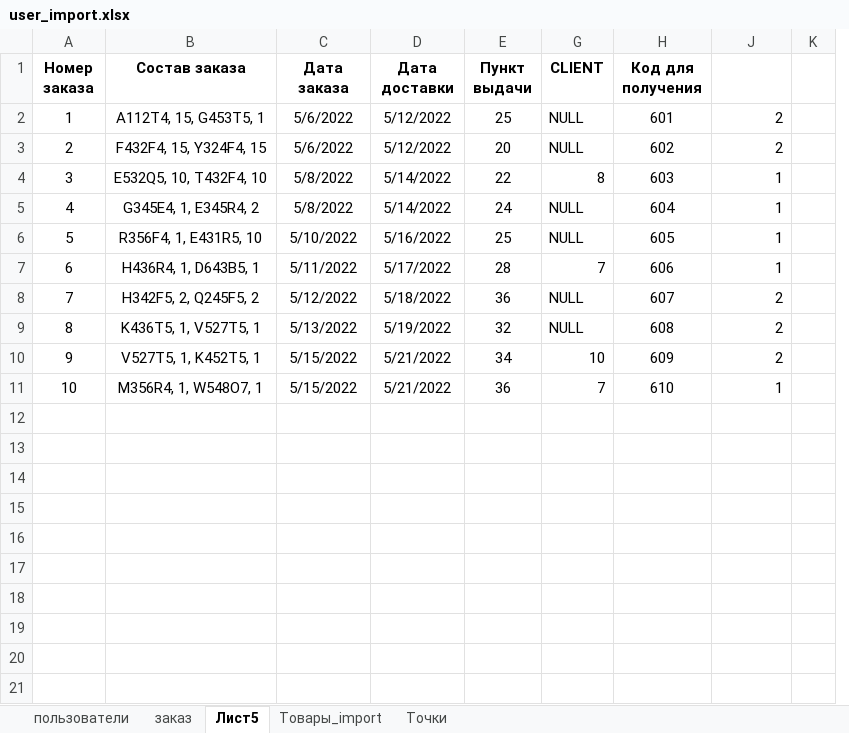
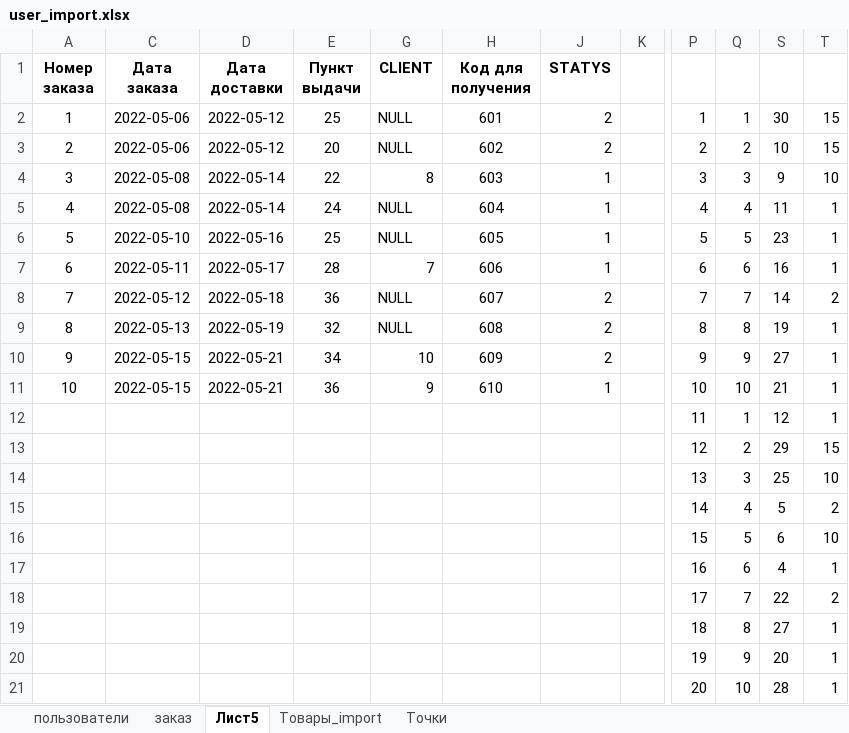
Before and after one commit to tiiiiiin/Kt6_MatvienkoVarvara_ISP321, an Excel workbook: данные/user_import.xlsx, sheet Лист5, drawn as a sheet; only a part is shown, gaps mark what is left out; values as stored, in another font and other column widths than the file's, no borders; removed rows and columns are numbered as before the commit, all else as after; rows hold the shown columns only; the diff names each change by its address in the sheet, - before the commit and + after, or states it on an @@ line.

```diff
--- a/данные/user_import.xlsx (sheet Лист5)
+++ b/данные/user_import.xlsx (sheet Лист5)
@@ column B (Состав заказа) hidden, rows 2-11: А112Т4, 15, G453T5, 1 | F432F4, 15, Y324F4, 15 | E532Q5, 10, T432F4, 10 | G345E4, 1, E345R4, 2 | R356F4, 1, E431R5, 10 | H436R4, 1, D643B5, 1 | H342F5, 2, Q245F5, 2 | K436T5, 1, V527T5, 1 | V527T5, 1, K452T5, 1 | M356R4, 1, W548O7, 1 @@
+column P, rows 2-11: 1 | 2 | 3 | 4 | 5 | 6 | 7 | 8 | 9 | 10
+column Q, rows 2-11: 1 | 2 | 3 | 4 | 5 | 6 | 7 | 8 | 9 | 10
+column S, rows 2-11: 30 | 10 | 9 | 11 | 23 | 16 | 14 | 19 | 27 | 21
+column T, rows 2-11: 15 | 15 | 10 | 1 | 1 | 1 | 2 | 1 | 1 | 1
-J1: (empty)
+J1: STATYS
-C2:C3 (Дата заказа): 5/6/2022
+C2:C3 (Дата заказа): 2022-05-06
-D2:D3 (Дата доставки): 5/12/2022
+D2:D3 (Дата доставки): 2022-05-12
-C4:C5 (Дата заказа): 5/8/2022
+C4:C5 (Дата заказа): 2022-05-08
-D4:D5 (Дата доставки): 5/14/2022
+D4:D5 (Дата доставки): 2022-05-14
-C6 (Дата заказа): 5/10/2022
+C6 (Дата заказа): 2022-05-10
-D6 (Дата доставки): 5/16/2022
+D6 (Дата доставки): 2022-05-16
-C7 (Дата заказа): 5/11/2022
+C7 (Дата заказа): 2022-05-11
-D7 (Дата доставки): 5/17/2022
+D7 (Дата доставки): 2022-05-17
-C8 (Дата заказа): 5/12/2022
+C8 (Дата заказа): 2022-05-12
-D8 (Дата доставки): 5/18/2022
+D8 (Дата доставки): 2022-05-18
-C9 (Дата заказа): 5/13/2022
+C9 (Дата заказа): 2022-05-13
-D9 (Дата доставки): 5/19/2022
+D9 (Дата доставки): 2022-05-19
-C10:C11 (Дата заказа): 5/15/2022
+C10:C11 (Дата заказа): 2022-05-15
-D10:D11 (Дата доставки): 5/21/2022
+D10:D11 (Дата доставки): 2022-05-21
-G11 (CLIENT): 7
+G11 (CLIENT): 9
+row 12:  |  |  |  |  |  |  |  | 11 | 1 | 12 | 1
+row 13:  |  |  |  |  |  |  |  | 12 | 2 | 29 | 15
+row 14:  |  |  |  |  |  |  |  | 13 | 3 | 25 | 10
+row 15:  |  |  |  |  |  |  |  | 14 | 4 | 5 | 2
+row 16:  |  |  |  |  |  |  |  | 15 | 5 | 6 | 10
+row 17:  |  |  |  |  |  |  |  | 16 | 6 | 4 | 1
+row 18:  |  |  |  |  |  |  |  | 17 | 7 | 22 | 2
+row 19:  |  |  |  |  |  |  |  | 18 | 8 | 27 | 1
+row 20:  |  |  |  |  |  |  |  | 19 | 9 | 20 | 1
+row 21:  |  |  |  |  |  |  |  | 20 | 10 | 28 | 1
```
Also changed, not shown: sheet Товары_import, sheet пользователи, hidden cells, 8 other files.
